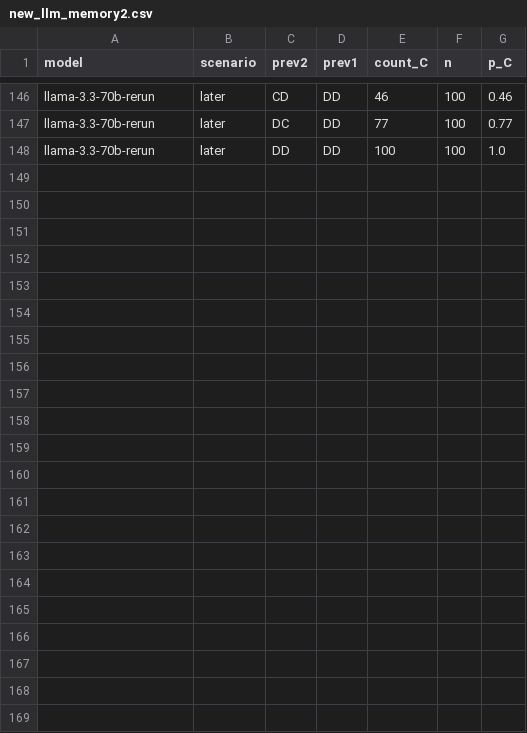
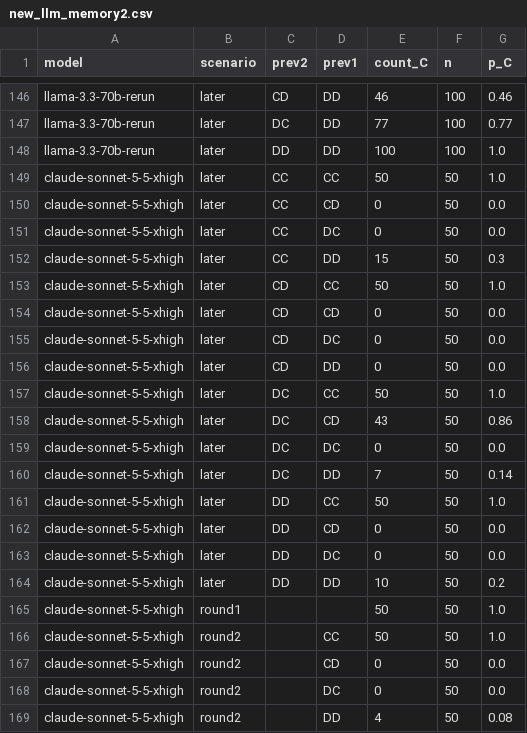
Before and after one commit to aminekhasteh/prisoners_dilemma, a CSV file: scripts/article2_llm_field/new_llm_memory2.csv, drawn as a sheet; only a part is shown, gaps mark what is left out; the diff names each change by its address in the sheet, - before the commit and + after, or states it on an @@ line.

```diff
--- a/scripts/article2_llm_field/new_llm_memory2.csv
+++ b/scripts/article2_llm_field/new_llm_memory2.csv
+row 149: claude-sonnet-5-5-xhigh | later | CC | CC | 50 | 50 | 1.0
+row 150: claude-sonnet-5-5-xhigh | later | CC | CD | 0 | 50 | 0.0
+row 151: claude-sonnet-5-5-xhigh | later | CC | DC | 0 | 50 | 0.0
+row 152: claude-sonnet-5-5-xhigh | later | CC | DD | 15 | 50 | 0.3
+row 153: claude-sonnet-5-5-xhigh | later | CD | CC | 50 | 50 | 1.0
+row 154: claude-sonnet-5-5-xhigh | later | CD | CD | 0 | 50 | 0.0
+row 155: claude-sonnet-5-5-xhigh | later | CD | DC | 0 | 50 | 0.0
+row 156: claude-sonnet-5-5-xhigh | later | CD | DD | 0 | 50 | 0.0
+row 157: claude-sonnet-5-5-xhigh | later | DC | CC | 50 | 50 | 1.0
+row 158: claude-sonnet-5-5-xhigh | later | DC | CD | 43 | 50 | 0.86
+row 159: claude-sonnet-5-5-xhigh | later | DC | DC | 0 | 50 | 0.0
+row 160: claude-sonnet-5-5-xhigh | later | DC | DD | 7 | 50 | 0.14
+row 161: claude-sonnet-5-5-xhigh | later | DD | CC | 50 | 50 | 1.0
+row 162: claude-sonnet-5-5-xhigh | later | DD | CD | 0 | 50 | 0.0
+row 163: claude-sonnet-5-5-xhigh | later | DD | DC | 0 | 50 | 0.0
+row 164: claude-sonnet-5-5-xhigh | later | DD | DD | 10 | 50 | 0.2
+row 165: claude-sonnet-5-5-xhigh | round1 |  |  | 50 | 50 | 1.0
+row 166: claude-sonnet-5-5-xhigh | round2 |  | CC | 50 | 50 | 1.0
+row 167: claude-sonnet-5-5-xhigh | round2 |  | CD | 0 | 50 | 0.0
+row 168: claude-sonnet-5-5-xhigh | round2 |  | DC | 0 | 50 | 0.0
+row 169: claude-sonnet-5-5-xhigh | round2 |  | DD | 4 | 50 | 0.08
```
Also changed, not shown: scripts/article2_llm_field/new_llm_memory1.csv, scripts/article2_llm_field/new_llm_memory3.csv, 5 other files.
